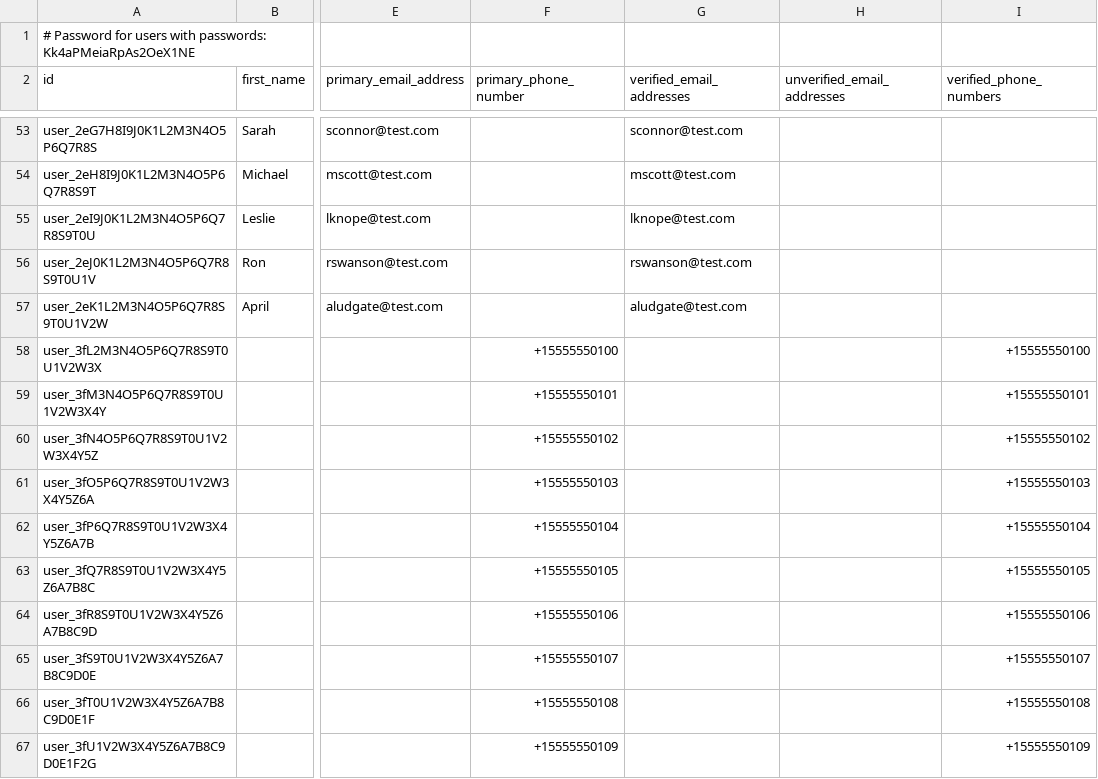
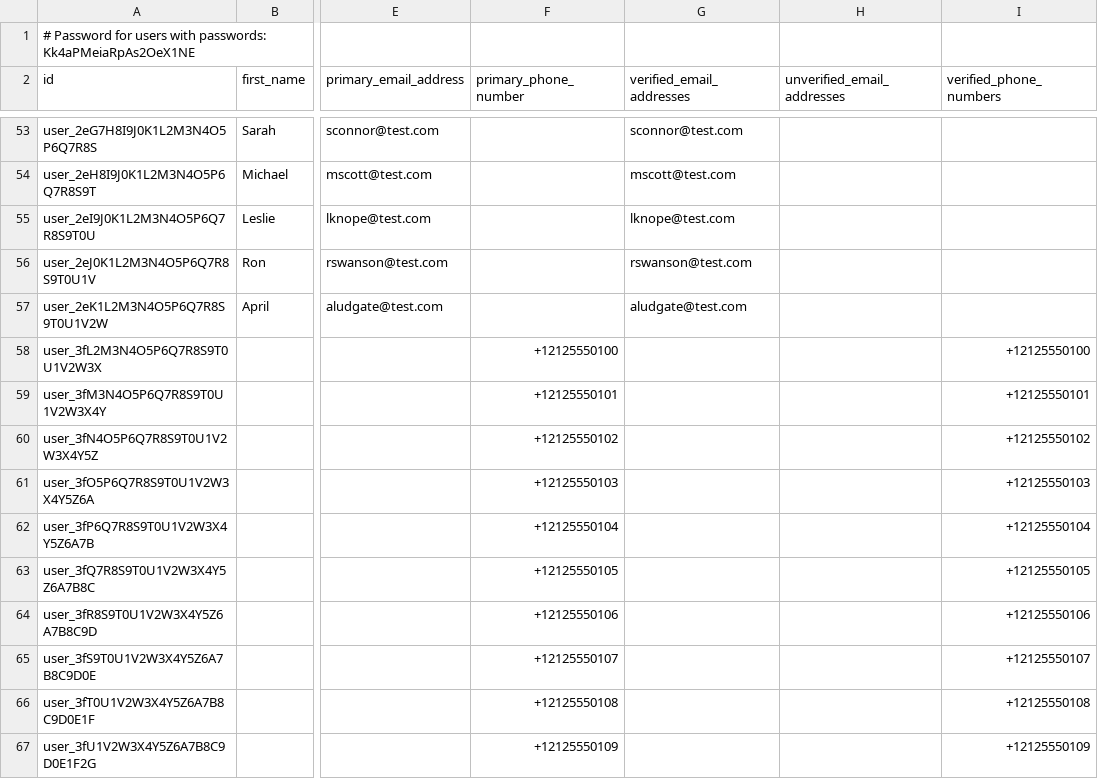
Before and after one commit to clerk/migration-tool, a CSV file: samples/clerk.csv, drawn as a sheet; only a part is shown, gaps mark what is left out; the diff names each change by its address in the sheet, - before the commit and + after, or states it on an @@ line.

Commit message:
chore: Added logging for 'delete', changed phone numbers, fixed tests

```diff
--- a/samples/clerk.csv
+++ b/samples/clerk.csv
-F58 (primary_phone_number): +15555550100
+F58 (primary_phone_number): +12125550100
-I58 (verified_phone_numbers): +15555550100
+I58 (verified_phone_numbers): +12125550100
-F59 (primary_phone_number): +15555550101
+F59 (primary_phone_number): +12125550101
-I59 (verified_phone_numbers): +15555550101
+I59 (verified_phone_numbers): +12125550101
-F60 (primary_phone_number): +15555550102
+F60 (primary_phone_number): +12125550102
-I60 (verified_phone_numbers): +15555550102
+I60 (verified_phone_numbers): +12125550102
-F61 (primary_phone_number): +15555550103
+F61 (primary_phone_number): +12125550103
-I61 (verified_phone_numbers): +15555550103
+I61 (verified_phone_numbers): +12125550103
-F62 (primary_phone_number): +15555550104
+F62 (primary_phone_number): +12125550104
-I62 (verified_phone_numbers): +15555550104
+I62 (verified_phone_numbers): +12125550104
-F63 (primary_phone_number): +15555550105
+F63 (primary_phone_number): +12125550105
-I63 (verified_phone_numbers): +15555550105
+I63 (verified_phone_numbers): +12125550105
-F64 (primary_phone_number): +15555550106
+F64 (primary_phone_number): +12125550106
-I64 (verified_phone_numbers): +15555550106
+I64 (verified_phone_numbers): +12125550106
-F65 (primary_phone_number): +15555550107
+F65 (primary_phone_number): +12125550107
-I65 (verified_phone_numbers): +15555550107
+I65 (verified_phone_numbers): +12125550107
-F66 (primary_phone_number): +15555550108
+F66 (primary_phone_number): +12125550108
-I66 (verified_phone_numbers): +15555550108
+I66 (verified_phone_numbers): +12125550108
-F67 (primary_phone_number): +15555550109
+F67 (primary_phone_number): +12125550109
-I67 (verified_phone_numbers): +15555550109
+I67 (verified_phone_numbers): +12125550109
```
Also changed, not shown: samples/supabase.csv, 13 other files.
